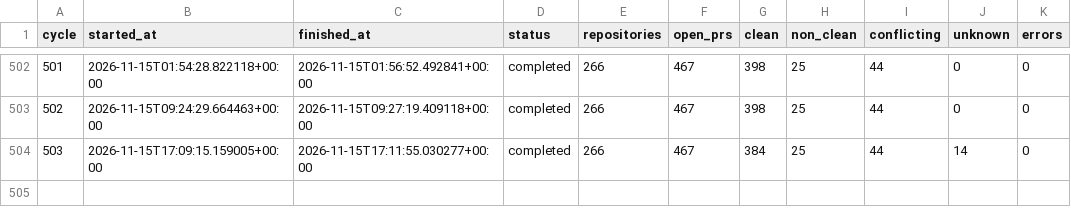
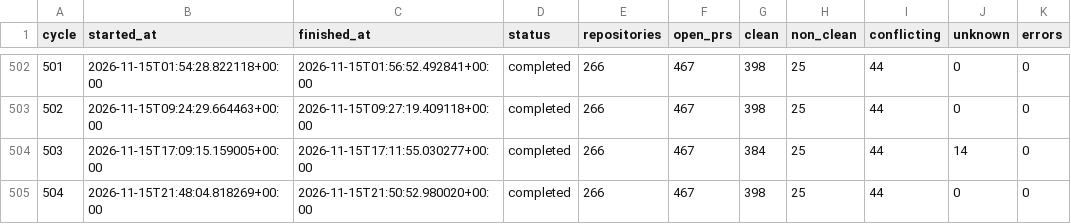
Before and after one commit to balajirajput96/autonomous-engineering-maintenance, a TSV file: state/summary.tsv, drawn as a sheet; only a part is shown, gaps mark what is left out; the diff names each change by its address in the sheet, - before the commit and + after, or states it on an @@ line.

```diff
--- a/state/summary.tsv
+++ b/state/summary.tsv
+row 505: 504 | 2026-11-15T21:48:04.818269+00:00 | 2026-11-15T21:50:52.980020+00:00 | completed | 266 | 467 | 398 | 25 | 44 | 0 | 0
```
Also changed, not shown: 2 other files.
